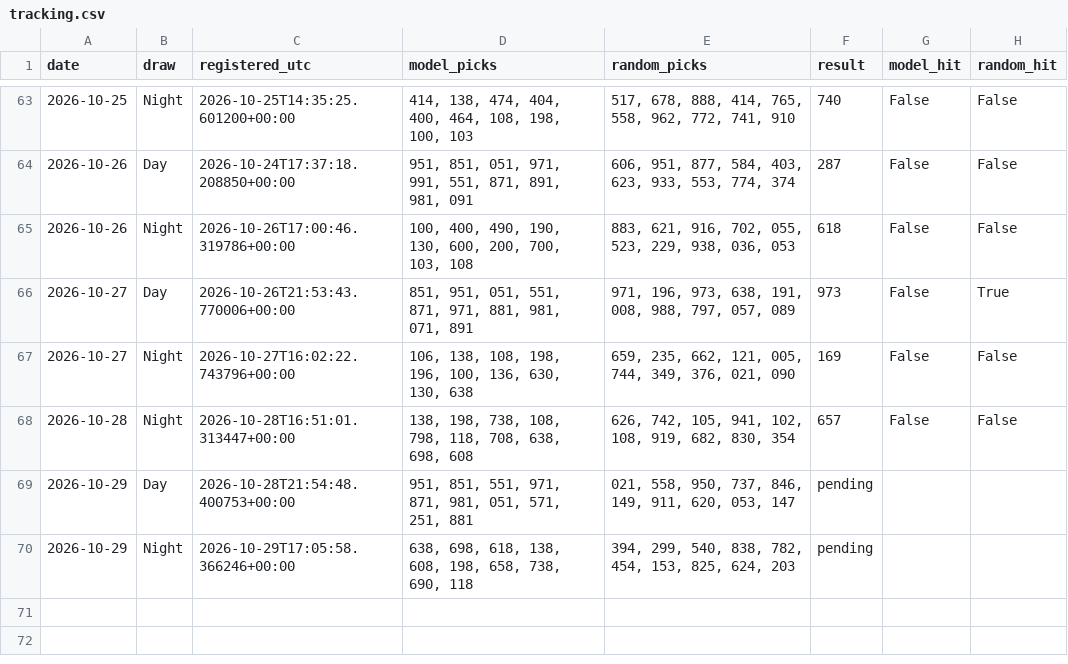
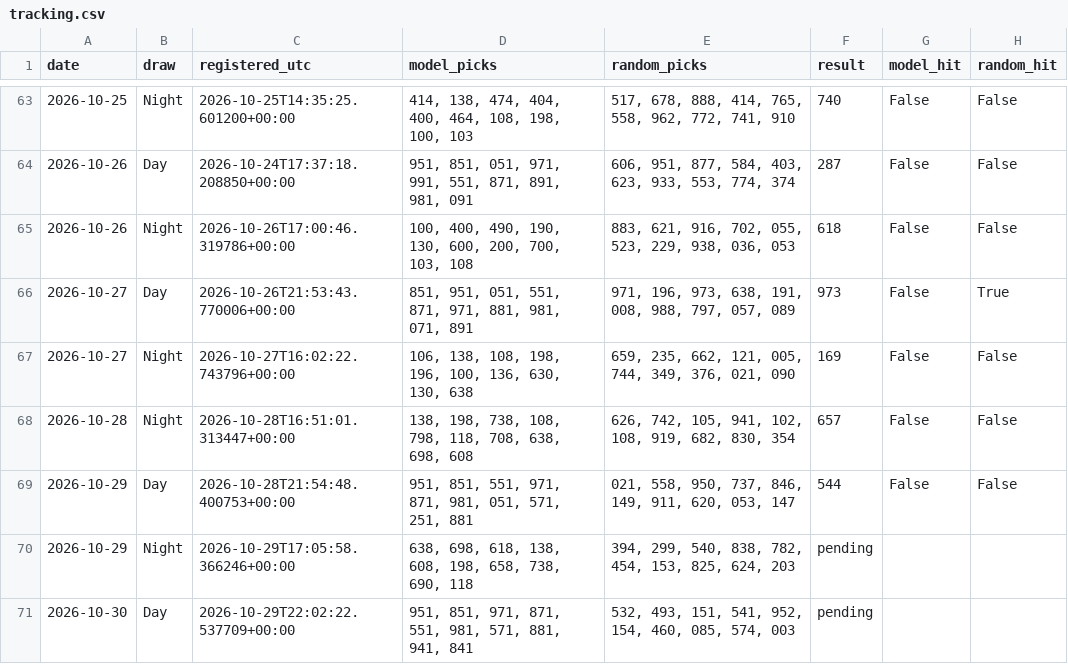
Before and after one commit to mannyal2057/sc-lottery-paper-tracker, a CSV file: pick3/paper/tracking.csv, drawn as a sheet; only a part is shown, gaps mark what is left out.

```diff
--- a/pick3/paper/tracking.csv
+++ b/pick3/paper/tracking.csv
@@ -68,3 +68,4 @@ date,draw,registered_utc,model_picks,random_picks,result,model_hit,random_hit
 2026-10-28,Night,2026-10-28T16:51:01.313447+00:00,"138, 198, 738, 108, 798, 118, 708, 638, 698, 608","626, 742, 105, 941, 102, 108, 919, 682, 830, 354",657,False,False
-2026-10-29,Day,2026-10-28T21:54:48.400753+00:00,"951, 851, 551, 971, 871, 981, 051, 571, 251, 881","021, 558, 950, 737, 846, 149, 911, 620, 053, 147",pending,,
+2026-10-29,Day,2026-10-28T21:54:48.400753+00:00,"951, 851, 551, 971, 871, 981, 051, 571, 251, 881","021, 558, 950, 737, 846, 149, 911, 620, 053, 147",544,False,False
 2026-10-29,Night,2026-10-29T17:05:58.366246+00:00,"638, 698, 618, 138, 608, 198, 658, 738, 690, 118","394, 299, 540, 838, 782, 454, 153, 825, 624, 203",pending,,
+2026-10-30,Day,2026-10-29T22:02:22.537709+00:00,"951, 851, 971, 871, 551, 981, 571, 881, 941, 841","532, 493, 151, 541, 952, 154, 460, 085, 574, 003",pending,,
```
Also changed, not shown: 43 other files.
